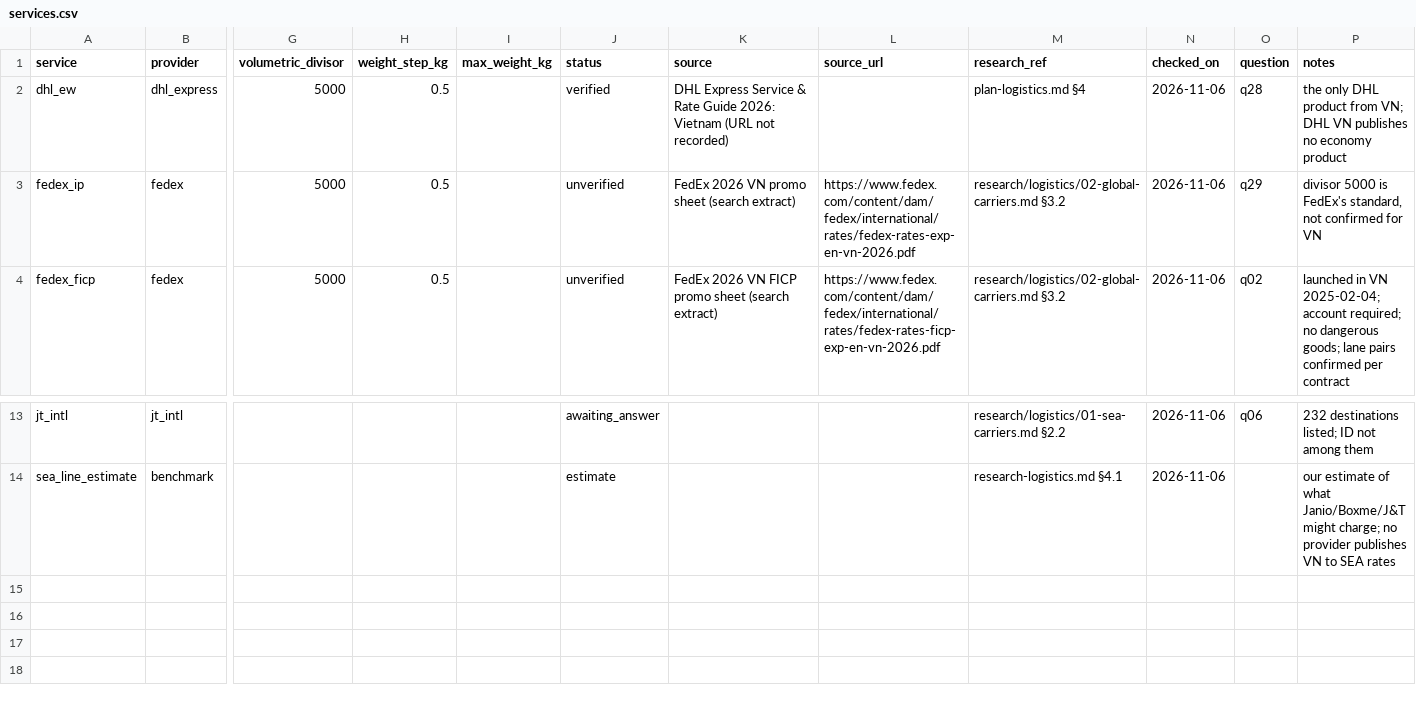
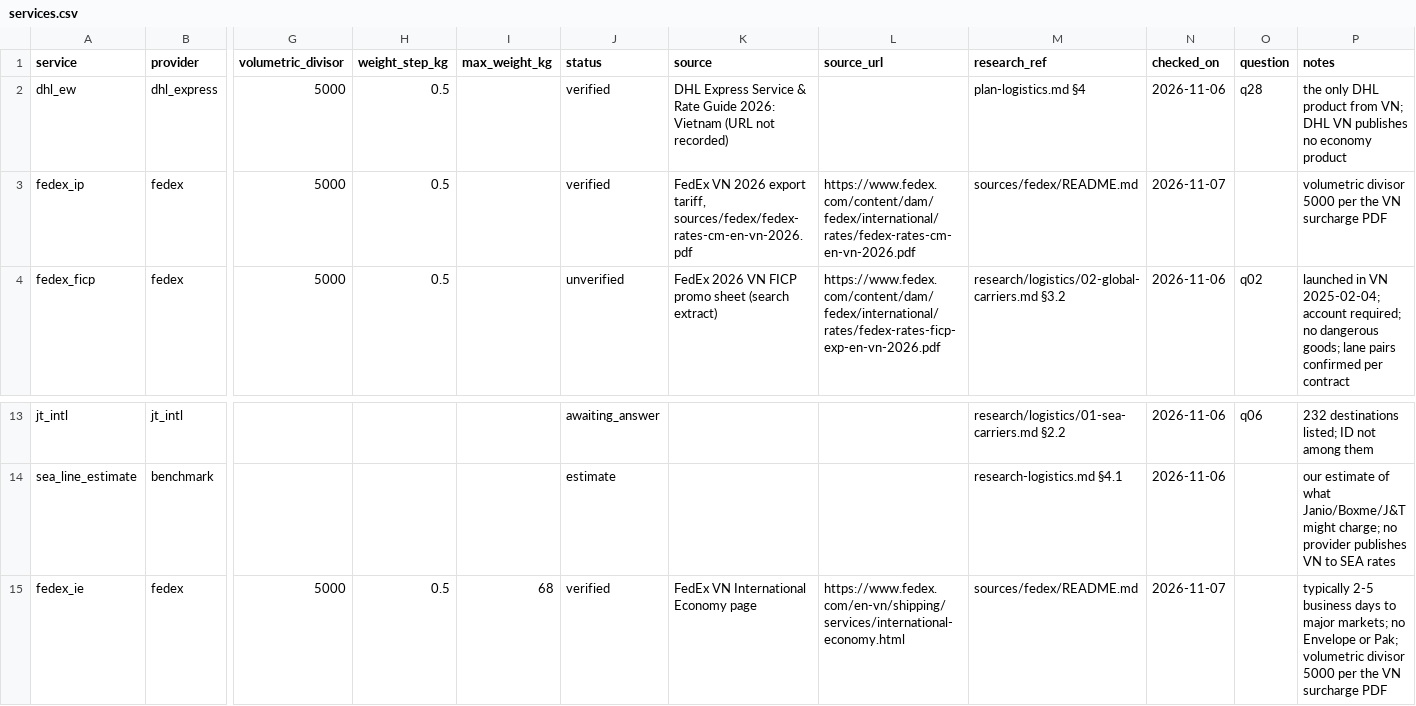
Before and after one commit to florianmarkusse/merchant-of-record, a CSV file: docs/markets/services.csv, drawn as a sheet; only a part is shown, gaps mark what is left out; rows hold the shown columns only; the diff names each change by its address in the sheet, - before the commit and + after, or states it on an @@ line.

```diff
--- a/docs/markets/services.csv
+++ b/docs/markets/services.csv
-J3 (status): unverified
+J3 (status): verified
-K3 (source): FedEx 2026 VN promo sheet (search extract)
+K3 (source): FedEx VN 2026 export tariff, sources/fedex/fedex-rates-cm-en-vn-2026.pdf
-L3 (source_url): https://www.fedex.com/content/dam/fedex/international/rates/fedex-rates-exp-en-vn-2026.pdf
+L3 (source_url): https://www.fedex.com/content/dam/fedex/international/rates/fedex-rates-cm-en-vn-2026.pdf
-M3 (research_ref): research/logistics/02-global-carriers.md §3.2
+M3 (research_ref): sources/fedex/README.md
-N3 (checked_on): 2026-11-06
+N3 (checked_on): 2026-11-07
-O3 (question): q29
+O3 (question): (empty)
-P3 (notes): divisor 5000 is FedEx's standard, not confirmed for VN
+P3 (notes): volumetric divisor 5000 per the VN surcharge PDF
+row 15: fedex_ie | fedex | 5000 | 0.5 | 68 | verified | FedEx VN International Economy page | https://www.fedex.com/en-vn/shipping/services/international-economy.html | sources/fedex/README.md | 2026-11-07 |  | typically 2-5 business days to major markets; no Envelope or Pak; volumetric divisor 5000 per the VN surcharge PDF
```
Also changed, not shown: docs/markets/rate_cards.csv, docs/markets/transit.csv, 5 other files.
